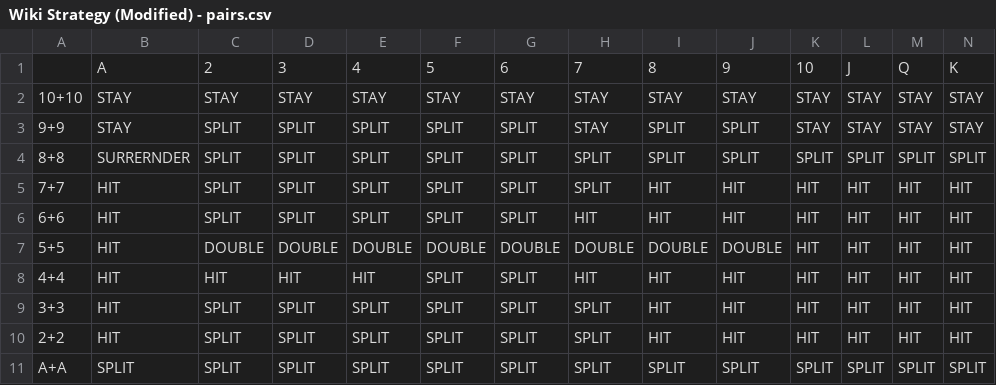
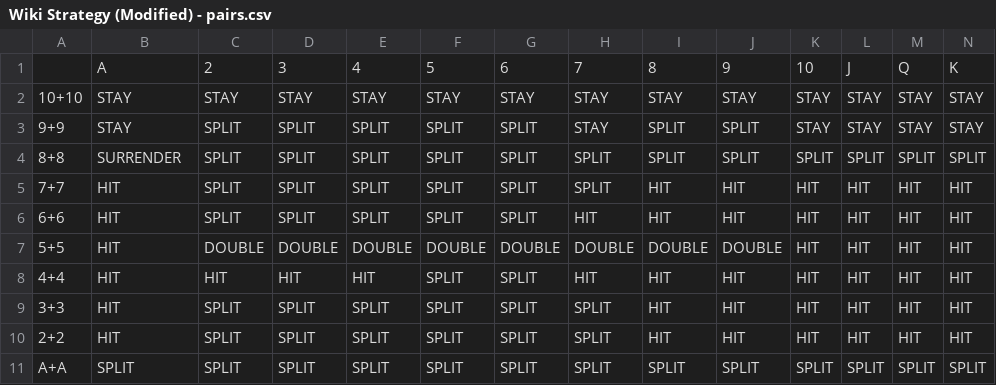
Before and after one commit to BillDeng2023/COMP380HW, a CSV file: src/Wiki Strategy (Modified) - pairs.csv, drawn as a sheet.

```diff
--- a/src/Wiki Strategy (Modified) - pairs.csv
+++ b/src/Wiki Strategy (Modified) - pairs.csv
@@ -3,3 +3,3 @@
 9+9,STAY,SPLIT,SPLIT,SPLIT,SPLIT,SPLIT,STAY,SPLIT,SPLIT,STAY,STAY,STAY,STAY
-8+8,SURRERNDER,SPLIT,SPLIT,SPLIT,SPLIT,SPLIT,SPLIT,SPLIT,SPLIT,SPLIT,SPLIT,SPLIT,SPLIT
+8+8,SURRENDER,SPLIT,SPLIT,SPLIT,SPLIT,SPLIT,SPLIT,SPLIT,SPLIT,SPLIT,SPLIT,SPLIT,SPLIT
 7+7,HIT,SPLIT,SPLIT,SPLIT,SPLIT,SPLIT,SPLIT,HIT,HIT,HIT,HIT,HIT,HIT
```
Also changed, not shown: 3 other files.
